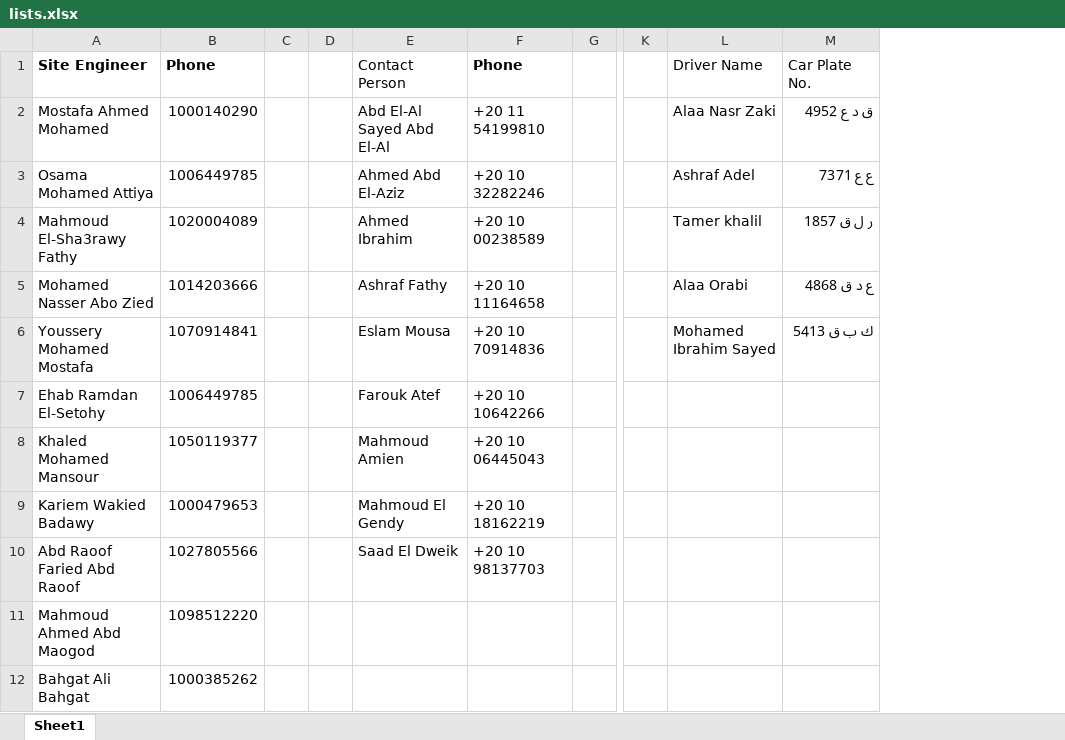
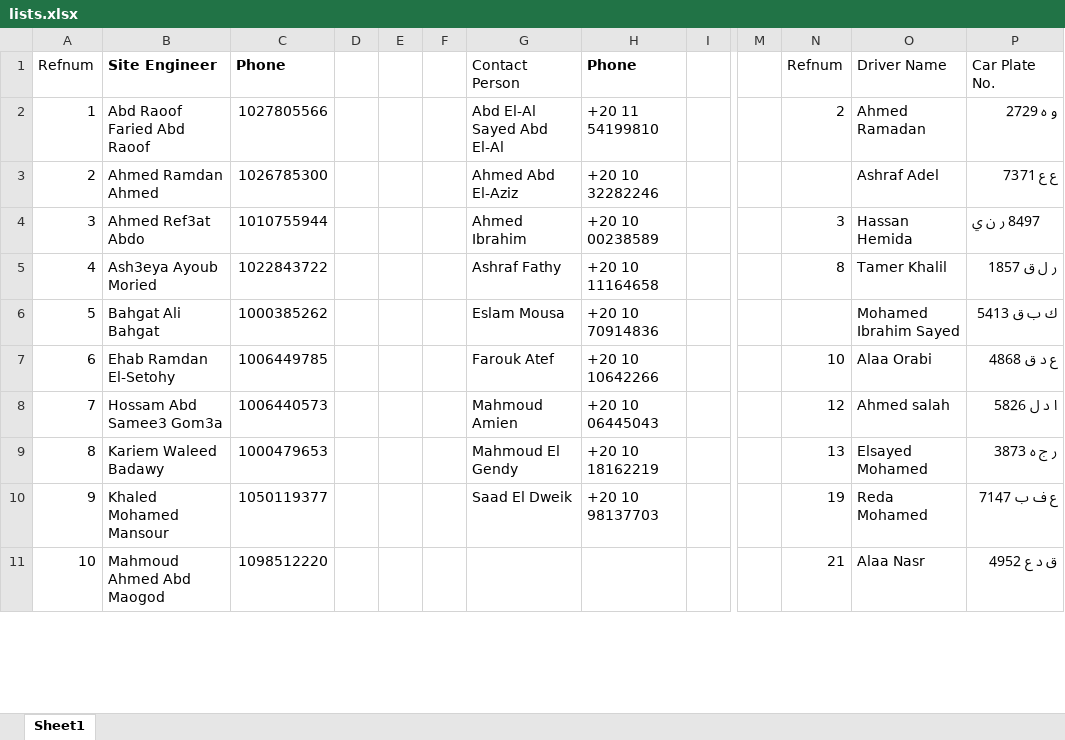
Before and after one commit to landmarkplus2016-byte/Safety-Daily-Plan, an Excel workbook: lists.xlsx, sheet Sheet1, drawn as a sheet; only a part is shown, gaps mark what is left out; values as stored, in another font and other column widths than the file's, no borders; removed rows and columns are numbered as before the commit, all else as after; rows hold the shown columns only; the diff covers the shown part only; the diff names each change by its address in the sheet, - before the commit and + after, or states it on an @@ line.

Commit message:
site update

```diff
--- a/lists.xlsx (sheet Sheet1)
+++ b/lists.xlsx (sheet Sheet1)
+column A (Refnum), rows 2-7: 1 | 2 | 3 | 4 | 5 | 6; rows 10-11: 9 | 10
+column F, empty
+column N (Refnum), rows 2-7: 2 |  | 3 | 8 |  | 10; rows 10-11: 19 | 21
-B2 (Site Engineer): Mostafa Ahmed Mohamed
+B2 (Site Engineer): Abd Raoof Faried Abd Raoof
-C2 (Phone): 1000140290
+C2 (Phone): 1027805566
-O2 (Driver Name): Alaa Nasr Zaki
+O2 (Driver Name): Ahmed Ramadan
-P2 (Car Plate No.): ق د ع 4952
+P2 (Car Plate No.): و ه 2729
-B3 (Site Engineer): Osama Mohamed Attiya
+B3 (Site Engineer): Ahmed Ramdan Ahmed
-C3 (Phone): 1006449785
+C3 (Phone): 1026785300
-B4 (Site Engineer): Mahmoud El-Sha3rawy Fathy
+B4 (Site Engineer): Ahmed Ref3at Abdo
-C4 (Phone): 1020004089
+C4 (Phone): 1010755944
-O4 (Driver Name): Tamer khalil
+O4 (Driver Name): Hassan Hemida
-P4 (Car Plate No.): ر ل ق 1857
+P4 (Car Plate No.): 8497 ر ن ي
-B5 (Site Engineer): Mohamed Nasser Abo Zied
+B5 (Site Engineer): Ash3eya Ayoub Moried
-C5 (Phone): 1014203666
+C5 (Phone): 1022843722
-O5 (Driver Name): Alaa Orabi
+O5 (Driver Name): Tamer Khalil
-P5 (Car Plate No.): ع د ق 4868
+P5 (Car Plate No.): ر ل ق 1857
-B6 (Site Engineer): Youssery Mohamed Mostafa
+B6 (Site Engineer): Bahgat Ali Bahgat
-C6 (Phone): 1070914841
+C6 (Phone): 1000385262
-O7 (Driver Name): (empty)
+O7 (Driver Name): Alaa Orabi
-P7 (Car Plate No.): (empty)
+P7 (Car Plate No.): ع د ق 4868
+row 8: 7 | Hossam Abd Samee3 Gom3a | 1006440573 |  |  |  | Mahmoud Amien | +20 10 06445043 |  |  | 12 | Ahmed salah | ا د ل 5826
+row 9: 8 | Kariem Waleed Badawy | 1000479653 |  |  |  | Mahmoud El Gendy | +20 10 18162219 |  |  | 13 | Elsayed Mohamed | ر ج ه 3873
-G10 (Contact Person): Mahmoud Amien
+G10 (Contact Person): Saad El Dweik
-H10 (Phone): +20 10 06445043
+H10 (Phone): +20 10 98137703
-O10 (Driver Name): (empty)
+O10 (Driver Name): Reda Mohamed
-P10 (Car Plate No.): (empty)
+P10 (Car Plate No.): ع ف ب 7147
-row 9: Kariem Wakied Badawy | 1000479653 |  |  | Mahmoud El Gendy | +20 10 18162219
-row 10: Abd Raoof Faried Abd Raoof | 1027805566 |  |  | Saad El Dweik | +20 10 98137703
-O11 (Driver Name): (empty)
+O11 (Driver Name): Alaa Nasr
-P11 (Car Plate No.): (empty)
+P11 (Car Plate No.): ق د ع 4952
-row 12: Bahgat Ali Bahgat | 1000385262
```
Also changed, not shown: 6 added rows, 4 removed rows and 4 moved rows elsewhere in this sheet, 7 other files.
